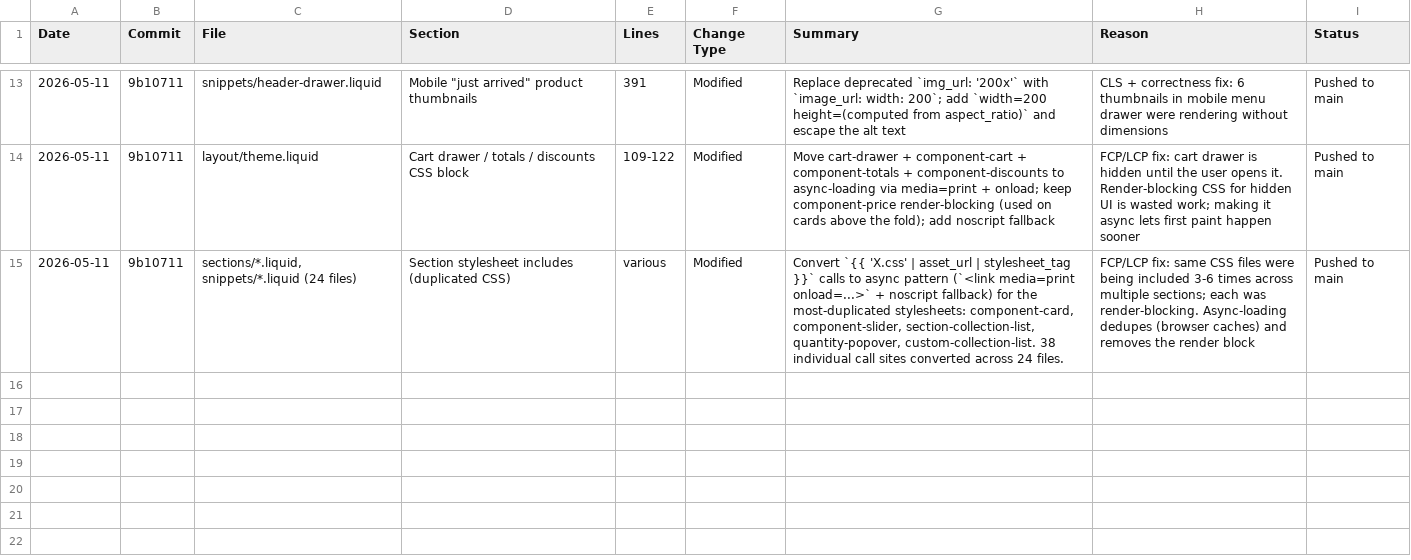
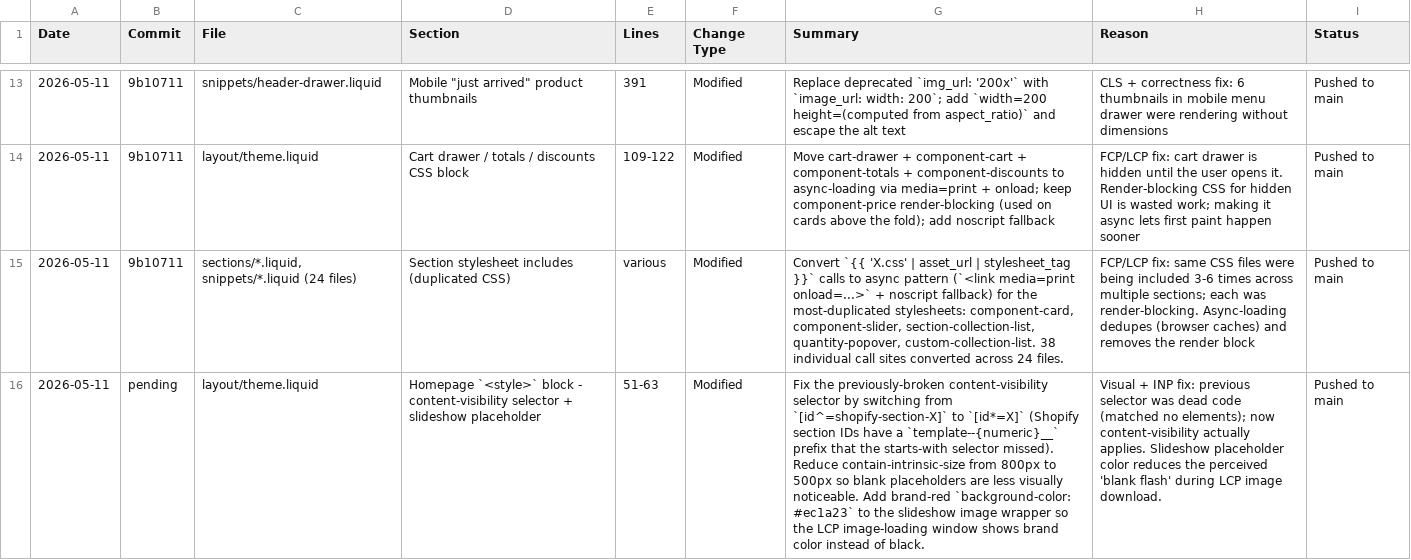
Before and after one commit to Aashutosh1632/Deodap-9th-may, a CSV file: CHANGES.csv, drawn as a sheet; only a part is shown, gaps mark what is left out; the diff names each change by its address in the sheet, - before the commit and + after, or states it on an @@ line.

Commit message:
Fix broken content-visibility selector + add slideshow placeholder color
The content-visibility CSS added in a816cc2 was using
[id^="shopify-section-featured_home_collection"] but Shopify generates
section IDs like "shopify-section-template--{numeric}__{handle}" — so
the starts-with selector matched nothing and the optimization was
silently dead code.

Switch to [id*="..."] (contains) so the selector actually targets the
intended sections. Reduce contain-intrinsic-size from 800px to 500px
so the offscreen placeholders are less visually obtrusive when the
optimization works.

Also add background-color: #ec1a23 (brand red) to the slideshow image
wrapper so the LCP image-loading window shows a brand-color
placeholder instead of black. This doesn't speed up LCP but it makes
the slow-LCP loading flash look intentional rather than broken.

```diff
--- a/CHANGES.csv
+++ b/CHANGES.csv
+row 16: 2026-05-11 | pending | layout/theme.liquid | Homepage `<style>` block - content-visibility selector + slideshow placeholder | 51-63 | Modified | Fix the previously-broken content-visibility selector by switching from `[id^=shopify-section-X]` to `[id*=X]` (Shopify section IDs have a `template--{numeric}__` prefix that the starts-with selector missed). Reduce contain-intrinsic-size from 800px to 500px so blank placeholders are less visually noticeable. Add brand-red `background-color: #ec1a23` to the slideshow image wrapper so the LCP image-loading window shows brand color instead of black. | Visual + INP fix: previous selector was dead code (matched no elements); now content-visibility actually applies. Slideshow placeholder color reduces the perceived 'blank flash' during LCP image download. | Pushed to main
```
Also changed, not shown: 2 other files.
